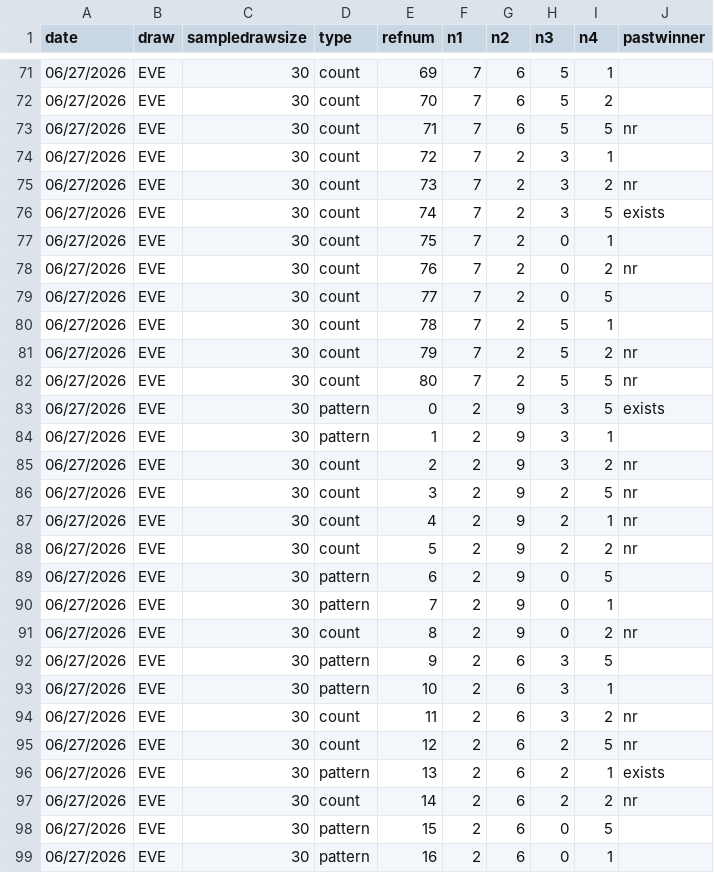
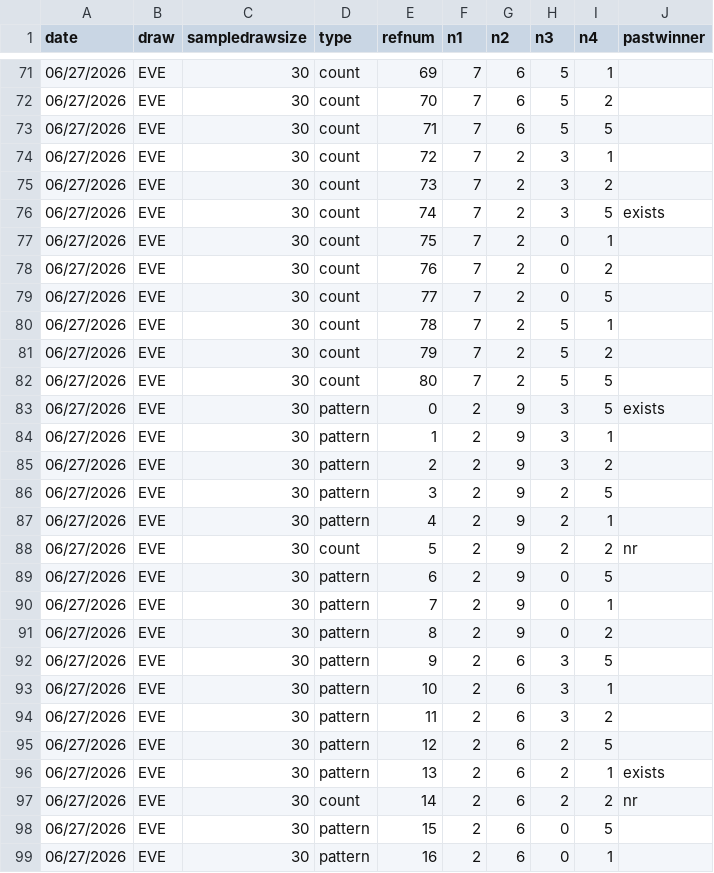
Before and after one commit to gurk02/numbers, a CSV file: data/4numbers_generated_hotpicks_combo.csv, drawn as a sheet; only a part is shown, gaps mark what is left out; the diff covers the shown part only.

```diff
--- a/data/4numbers_generated_hotpicks_combo.csv
+++ b/data/4numbers_generated_hotpicks_combo.csv
@@ -72,17 +72,17 @@ date,draw,sampledrawsize,type,refnum,n1,n2,n3,n4,pastwinner
 06/27/2026,EVE,30,count,70,7,6,5,2,
-06/27/2026,EVE,30,count,71,7,6,5,5,nr
+06/27/2026,EVE,30,count,71,7,6,5,5,
 06/27/2026,EVE,30,count,72,7,2,3,1,
-06/27/2026,EVE,30,count,73,7,2,3,2,nr
+06/27/2026,EVE,30,count,73,7,2,3,2,
 06/27/2026,EVE,30,count,74,7,2,3,5,exists
 06/27/2026,EVE,30,count,75,7,2,0,1,
-06/27/2026,EVE,30,count,76,7,2,0,2,nr
+06/27/2026,EVE,30,count,76,7,2,0,2,
 06/27/2026,EVE,30,count,77,7,2,0,5,
 06/27/2026,EVE,30,count,78,7,2,5,1,
-06/27/2026,EVE,30,count,79,7,2,5,2,nr
-06/27/2026,EVE,30,count,80,7,2,5,5,nr
+06/27/2026,EVE,30,count,79,7,2,5,2,
+06/27/2026,EVE,30,count,80,7,2,5,5,
 06/27/2026,EVE,30,pattern,0,2,9,3,5,exists
 06/27/2026,EVE,30,pattern,1,2,9,3,1,
-06/27/2026,EVE,30,count,2,2,9,3,2,nr
-06/27/2026,EVE,30,count,3,2,9,2,5,nr
-06/27/2026,EVE,30,count,4,2,9,2,1,nr
+06/27/2026,EVE,30,pattern,2,2,9,3,2,
+06/27/2026,EVE,30,pattern,3,2,9,2,5,
+06/27/2026,EVE,30,pattern,4,2,9,2,1,
 06/27/2026,EVE,30,count,5,2,9,2,2,nr
@@ -90,7 +90,7 @@ date,draw,sampledrawsize,type,refnum,n1,n2,n3,n4,pastwinner
 06/27/2026,EVE,30,pattern,7,2,9,0,1,
-06/27/2026,EVE,30,count,8,2,9,0,2,nr
+06/27/2026,EVE,30,pattern,8,2,9,0,2,
 06/27/2026,EVE,30,pattern,9,2,6,3,5,
 06/27/2026,EVE,30,pattern,10,2,6,3,1,
-06/27/2026,EVE,30,count,11,2,6,3,2,nr
-06/27/2026,EVE,30,count,12,2,6,2,5,nr
+06/27/2026,EVE,30,pattern,11,2,6,3,2,
+06/27/2026,EVE,30,pattern,12,2,6,2,5,
 06/27/2026,EVE,30,pattern,13,2,6,2,1,exists
```
Also changed, not shown: 69 edited cells elsewhere in this file, data/4numbers_generated_hotpicks_combo_anaylsis.csv, data/4numbers_hotpicks.csv, 5 other files.
